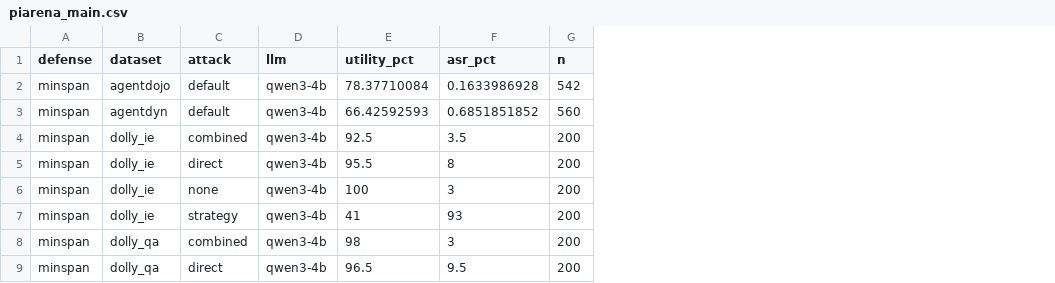
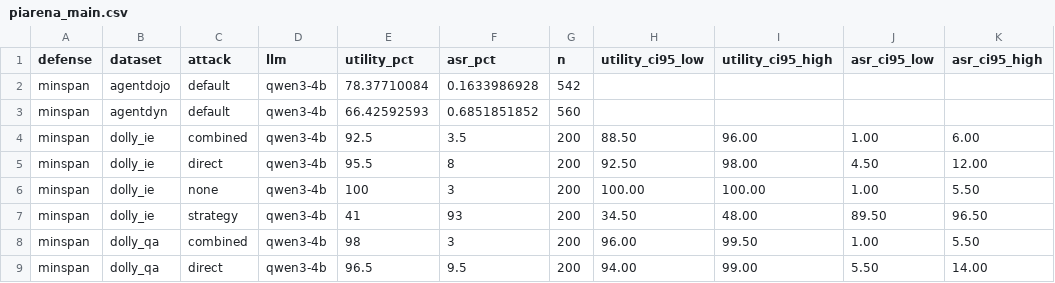
Before and after one commit to RenjunAn/minspan, a CSV file: results/piarena_main.csv, drawn as a sheet; only a part is shown; the diff names each change by its address in the sheet, - before the commit and + after, or states it on an @@ line.

```diff
--- a/results/piarena_main.csv
+++ b/results/piarena_main.csv
+column H (utility_ci95_low), rows 4-9: 88.50 | 92.50 | 100.00 | 34.50 | 96.00 | 94.00
+column I (utility_ci95_high), rows 4-9: 96.00 | 98.00 | 100.00 | 48.00 | 99.50 | 99.00
+column J (asr_ci95_low), rows 4-9: 1.00 | 4.50 | 1.00 | 89.50 | 1.00 | 5.50
+column K (asr_ci95_high), rows 4-9: 6.00 | 12.00 | 5.50 | 96.50 | 5.50 | 14.00
```
Also changed, not shown: results/agentdyn_main.csv, 4 other files.
